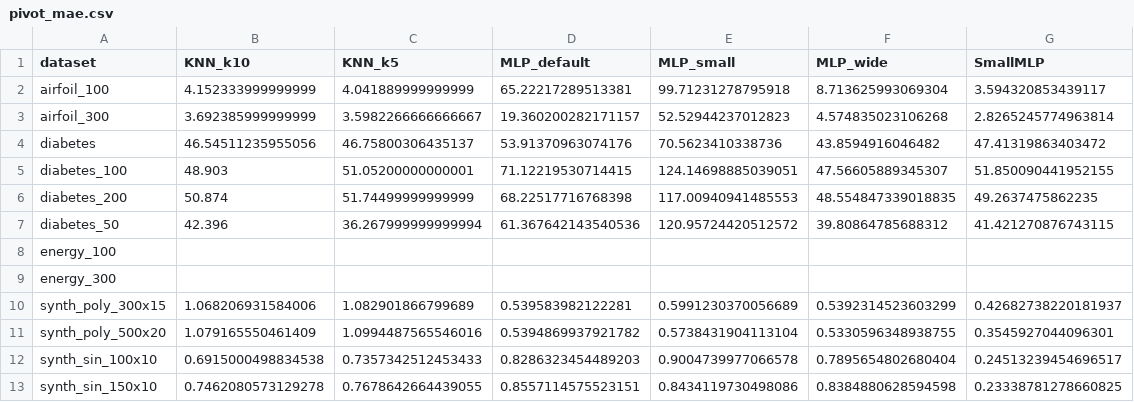
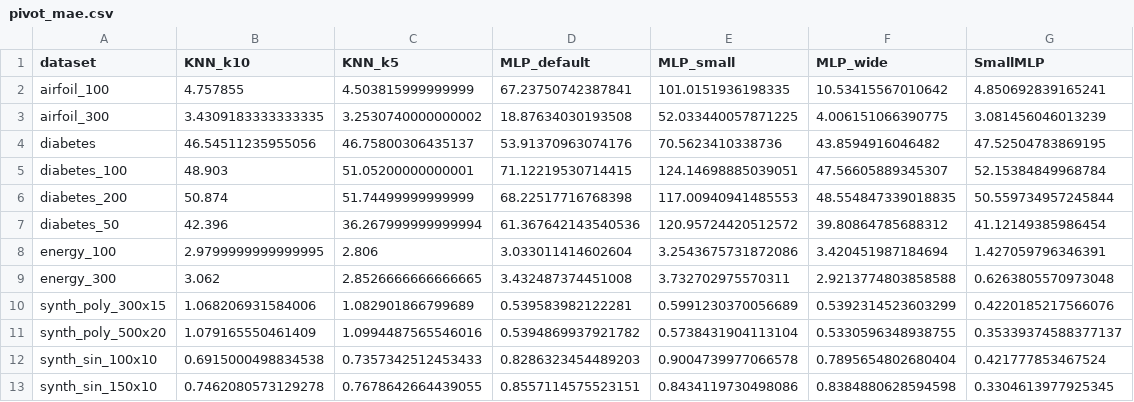
Before and after one commit to nsdmlk/SmallMLP, a CSV file: benchmarks/pivot_mae.csv, drawn as a sheet; only a part is shown; the diff covers the shown part only.

```diff
--- a/benchmarks/pivot_mae.csv
+++ b/benchmarks/pivot_mae.csv
@@ -1,13 +1,13 @@
 dataset,KNN_k10,KNN_k5,MLP_default,MLP_small,MLP_wide,SmallMLP
-airfoil_100,4.152333999999999,4.041889999999999,65.22217289513381,99.71231278795918,8.713625993069304,3.594320853439117
-airfoil_300,3.692385999999999,3.5982266666666667,19.360200282171157,52.52944237012823,4.574835023106268,2.8265245774963814
-diabetes,46.54511235955056,46.75800306435137,53.91370963074176,70.5623410338736,43.8594916046482,47.41319863403472
-diabetes_100,48.903,51.05200000000001,71.12219530714415,124.14698885039051,47.56605889345307,51.850090441952155
-diabetes_200,50.874,51.74499999999999,68.22517716768398,117.00940941485553,48.554847339018835,49.2637475862235
-diabetes_50,42.396,36.267999999999994,61.367642143540536,120.95724420512572,39.80864785688312,41.421270876743115
-energy_100,,,,,,
-energy_300,,,,,,
-synth_poly_300x15,1.068206931584006,1.082901866799689,0.539583982122281,0.5991230370056689,0.5392314523603299,0.42682738220181937
-synth_poly_500x20,1.079165550461409,1.0994487565546016,0.5394869937921782,0.5738431904113104,0.5330596348938755,0.3545927044096301
-synth_sin_100x10,0.6915000498834538,0.7357342512453433,0.8286323454489203,0.9004739977066578,0.7895654802680404,0.24513239454696517
-synth_sin_150x10,0.7462080573129278,0.7678642664439055,0.8557114575523151,0.8434119730498086,0.8384880628594598,0.23338781278660825
+airfoil_100,4.757855,4.503815999999999,67.23750742387841,101.0151936198335,10.53415567010642,4.850692839165241
+airfoil_300,3.4309183333333335,3.2530740000000002,18.87634030193508,52.033440057871225,4.006151066390775,3.081456046013239
+diabetes,46.54511235955056,46.75800306435137,53.91370963074176,70.5623410338736,43.8594916046482,47.52504783869195
+diabetes_100,48.903,51.05200000000001,71.12219530714415,124.14698885039051,47.56605889345307,52.15384849968784
+diabetes_200,50.874,51.74499999999999,68.22517716768398,117.00940941485553,48.554847339018835,50.559734957245844
+diabetes_50,42.396,36.267999999999994,61.367642143540536,120.95724420512572,39.80864785688312,41.12149385986454
+energy_100,2.9799999999999995,2.806,3.033011414602604,3.2543675731872086,3.420451987184694,1.427059796346391
+energy_300,3.062,2.8526666666666665,3.432487374451008,3.732702975570311,2.9213774803858588,0.6263805570973048
+synth_poly_300x15,1.068206931584006,1.082901866799689,0.539583982122281,0.5991230370056689,0.5392314523603299,0.4220185217566076
+synth_poly_500x20,1.079165550461409,1.0994487565546016,0.5394869937921782,0.5738431904113104,0.5330596348938755,0.35339374588377137
+synth_sin_100x10,0.6915000498834538,0.7357342512453433,0.8286323454489203,0.9004739977066578,0.7895654802680404,0.421777853467524
+synth_sin_150x10,0.7462080573129278,0.7678642664439055,0.8557114575523151,0.8434119730498086,0.8384880628594598,0.3304613977925345
```
Also changed, not shown: 2 added rows and 14 edited cells elsewhere in this file, benchmarks/results_mlp.csv, 4 other files.
